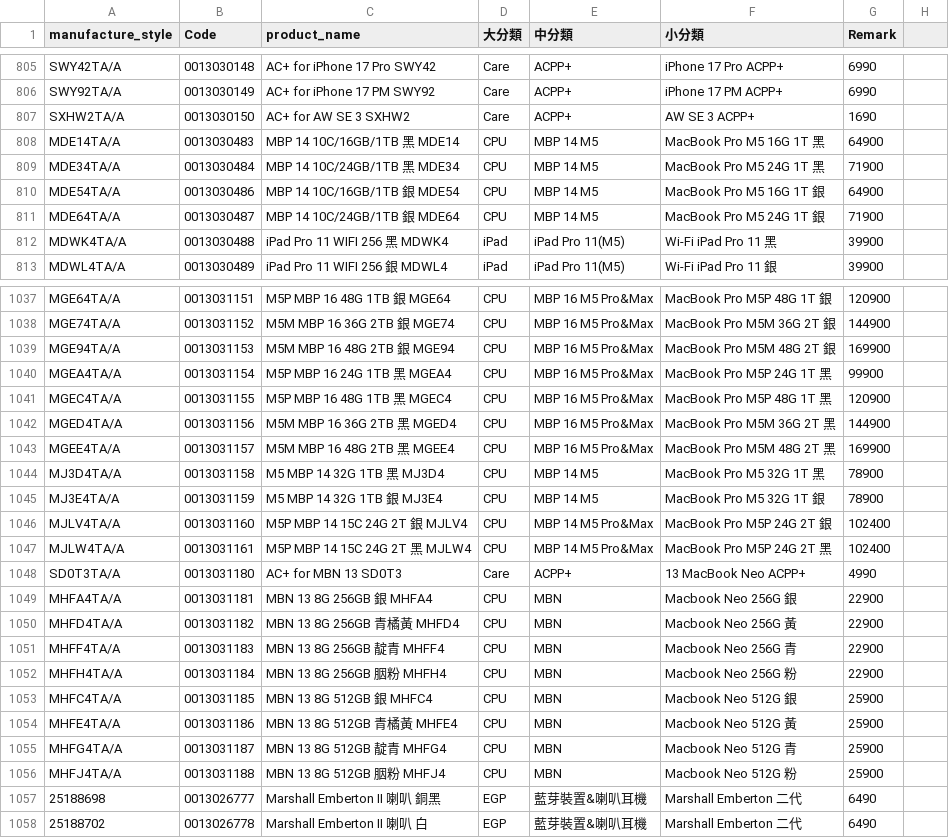
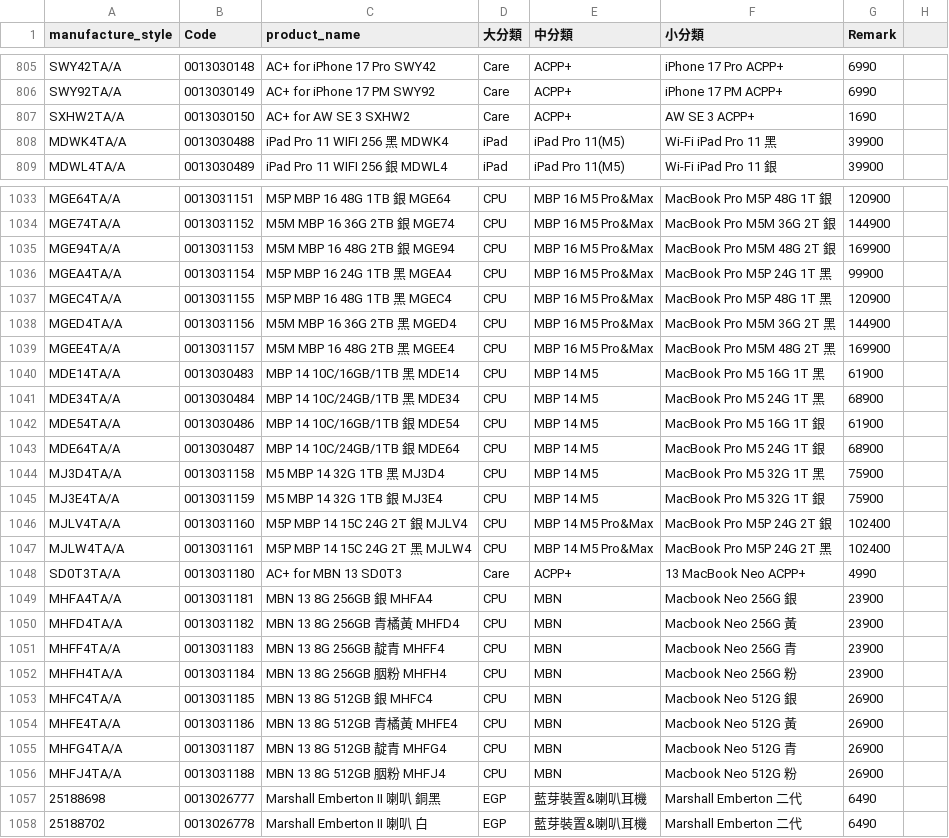
Before and after one commit to moriochang/model, a CSV file: data.csv, drawn as a sheet; only a part is shown, gaps mark what is left out; the diff covers the shown part only.

Commit message:
Update data.csv

```diff
--- a/data.csv
+++ b/data.csv
@@ -807,6 +807,2 @@ SWY92TA/A,0013030149,AC+ for iPhone 17 PM SWY92,Care,ACPP+,iPhone 17 PM ACPP+,69
 SXHW2TA/A,0013030150,AC+ for AW SE 3 SXHW2,Care,ACPP+,AW SE 3 ACPP+,1690
-MDE14TA/A,0013030483,MBP 14 10C/16GB/1TB 黑 MDE14,CPU,MBP 14 M5,MacBook Pro M5 16G 1T 黑,64900
-MDE34TA/A,0013030484,MBP 14 10C/24GB/1TB 黑 MDE34,CPU,MBP 14 M5,MacBook Pro M5 24G 1T 黑,71900
-MDE54TA/A,0013030486,MBP 14 10C/16GB/1TB 銀 MDE54,CPU,MBP 14 M5,MacBook Pro M5 16G 1T 銀,64900
-MDE64TA/A,0013030487,MBP 14 10C/24GB/1TB 銀 MDE64,CPU,MBP 14 M5,MacBook Pro M5 24G 1T 銀,71900
 MDWK4TA/A,0013030488,iPad Pro 11 WIFI 256 黑 MDWK4,iPad,iPad Pro 11(M5),Wi-Fi iPad Pro 11 黑,39900
@@ -1043,4 +1039,8 @@ MGED4TA/A,0013031156,M5M MBP 16 36G 2TB 黑 MGED4,CPU,MBP 16 M5 Pro&Max,MacBook
 MGEE4TA/A,0013031157,M5M MBP 16 48G 2TB 黑 MGEE4,CPU,MBP 16 M5 Pro&Max,MacBook Pro M5M 48G 2T 黑,169900
-MJ3D4TA/A,0013031158,M5 MBP 14 32G 1TB 黑 MJ3D4,CPU,MBP 14 M5,MacBook Pro M5 32G 1T 黑,78900
-MJ3E4TA/A,0013031159,M5 MBP 14 32G 1TB 銀 MJ3E4,CPU,MBP 14 M5,MacBook Pro M5 32G 1T 銀,78900
+MDE14TA/A,0013030483,MBP 14 10C/16GB/1TB 黑 MDE14,CPU,MBP 14 M5,MacBook Pro M5 16G 1T 黑,61900
+MDE34TA/A,0013030484,MBP 14 10C/24GB/1TB 黑 MDE34,CPU,MBP 14 M5,MacBook Pro M5 24G 1T 黑,68900
+MDE54TA/A,0013030486,MBP 14 10C/16GB/1TB 銀 MDE54,CPU,MBP 14 M5,MacBook Pro M5 16G 1T 銀,61900
+MDE64TA/A,0013030487,MBP 14 10C/24GB/1TB 銀 MDE64,CPU,MBP 14 M5,MacBook Pro M5 24G 1T 銀,68900
+MJ3D4TA/A,0013031158,M5 MBP 14 32G 1TB 黑 MJ3D4,CPU,MBP 14 M5,MacBook Pro M5 32G 1T 黑,75900
+MJ3E4TA/A,0013031159,M5 MBP 14 32G 1TB 銀 MJ3E4,CPU,MBP 14 M5,MacBook Pro M5 32G 1T 銀,75900
 MJLV4TA/A,0013031160,M5P MBP 14 15C 24G 2T 銀 MJLV4,CPU,MBP 14 M5 Pro&Max,MacBook Pro M5P 24G 2T 銀,102400
@@ -1048,10 +1048,10 @@ MJLW4TA/A,0013031161,M5P MBP 14 15C 24G 2T 黑 MJLW4,CPU,MBP 14 M5 Pro&Max,MacBo
 SD0T3TA/A,0013031180,AC+ for MBN 13 SD0T3,Care,ACPP+,13 MacBook Neo ACPP+,4990
-MHFA4TA/A,0013031181,MBN 13 8G 256GB 銀 MHFA4,CPU,MBN,Macbook Neo 256G 銀,22900
-MHFD4TA/A,0013031182,MBN 13 8G 256GB 青橘黃 MHFD4,CPU,MBN,Macbook Neo 256G 黃,22900
-MHFF4TA/A,0013031183,MBN 13 8G 256GB 靛青 MHFF4,CPU,MBN,Macbook Neo 256G 青,22900
-MHFH4TA/A,0013031184,MBN 13 8G 256GB 胭粉 MHFH4,CPU,MBN,Macbook Neo 256G 粉,22900
-MHFC4TA/A,0013031185,MBN 13 8G 512GB 銀 MHFC4,CPU,MBN,Macbook Neo 512G 銀,25900
-MHFE4TA/A,0013031186,MBN 13 8G 512GB 青橘黃 MHFE4,CPU,MBN,Macbook Neo 512G 黃,25900
-MHFG4TA/A,0013031187,MBN 13 8G 512GB 靛青 MHFG4,CPU,MBN,Macbook Neo 512G 青,25900
-MHFJ4TA/A,0013031188,MBN 13 8G 512GB 胭粉 MHFJ4,CPU,MBN,Macbook Neo 512G 粉,25900
+MHFA4TA/A,0013031181,MBN 13 8G 256GB 銀 MHFA4,CPU,MBN,Macbook Neo 256G 銀,23900
+MHFD4TA/A,0013031182,MBN 13 8G 256GB 青橘黃 MHFD4,CPU,MBN,Macbook Neo 256G 黃,23900
+MHFF4TA/A,0013031183,MBN 13 8G 256GB 靛青 MHFF4,CPU,MBN,Macbook Neo 256G 青,23900
+MHFH4TA/A,0013031184,MBN 13 8G 256GB 胭粉 MHFH4,CPU,MBN,Macbook Neo 256G 粉,23900
+MHFC4TA/A,0013031185,MBN 13 8G 512GB 銀 MHFC4,CPU,MBN,Macbook Neo 512G 銀,26900
+MHFE4TA/A,0013031186,MBN 13 8G 512GB 青橘黃 MHFE4,CPU,MBN,Macbook Neo 512G 黃,26900
+MHFG4TA/A,0013031187,MBN 13 8G 512GB 靛青 MHFG4,CPU,MBN,Macbook Neo 512G 青,26900
+MHFJ4TA/A,0013031188,MBN 13 8G 512GB 胭粉 MHFJ4,CPU,MBN,Macbook Neo 512G 粉,26900
 25188698,0013026777,Marshall Emberton II 喇叭 銅黑,EGP,藍芽裝置&喇叭耳機,Marshall Emberton 二代,6490
```
Also changed, not shown: 2 edited cells elsewhere in this file.
